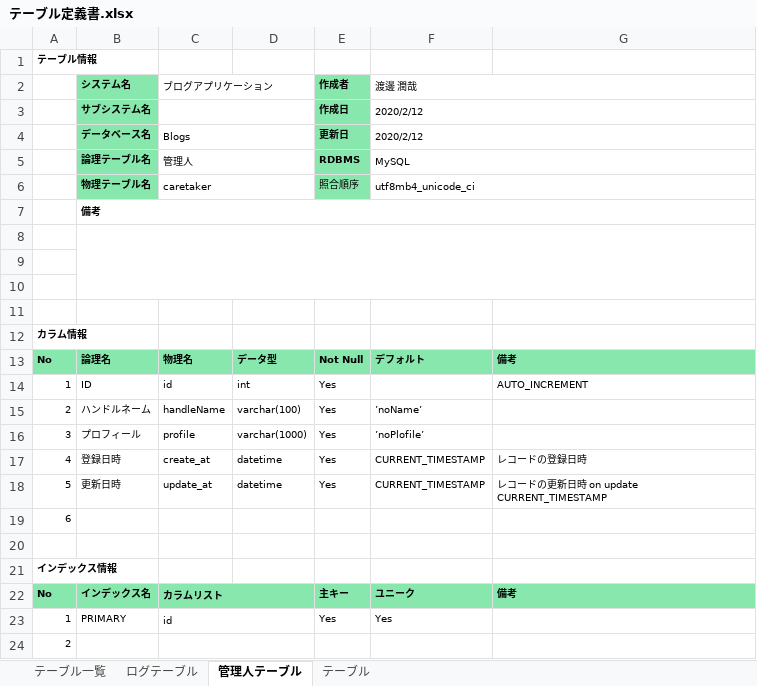
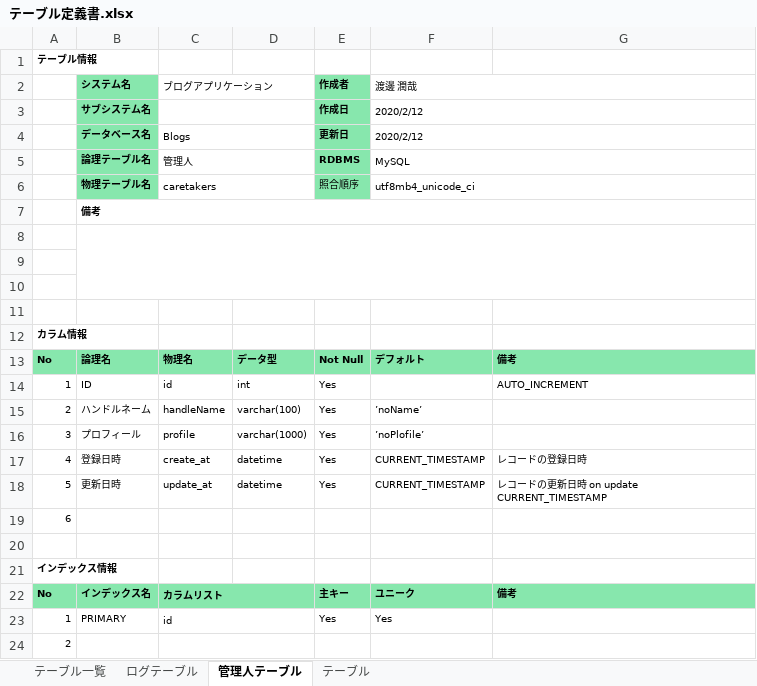
Before and after one commit to watanabe108/Blogs, an Excel workbook: doc/基本設計/テーブル定義書.xlsx, sheet 管理人テーブル, drawn as a sheet; values as stored, in another font and other column widths than the file's, no borders; the diff names each change by its address in the sheet, - before the commit and + after, or states it on an @@ line.

Commit message:
テーブル名を更新。

```diff
--- a/doc/基本設計/テーブル定義書.xlsx (sheet 管理人テーブル)
+++ b/doc/基本設計/テーブル定義書.xlsx (sheet 管理人テーブル)
-C6 (ブログアプリケーション): caretaker
+C6 (ブログアプリケーション): caretakers
```
Also changed, not shown: sheet テーブル一覧.
